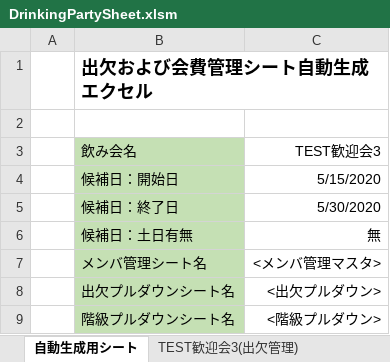
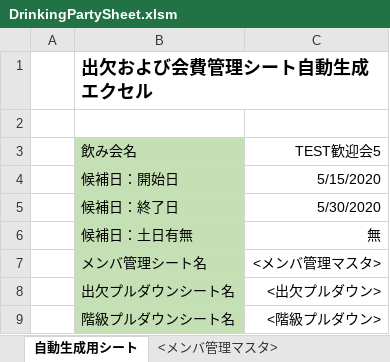
Before and after one commit to sakagami0615/DrinkingPartyAssister, an Excel workbook: DrinkingPartySheet.xlsm, sheet 自動生成用シート, drawn as a sheet; values as stored, in another font and other column widths than the file's, no borders; charts and pictures not drawn; the diff names each change by its address in the sheet, - before the commit and + after, or states it on an @@ line.

```diff
--- a/DrinkingPartySheet.xlsm (sheet 自動生成用シート)
+++ b/DrinkingPartySheet.xlsm (sheet 自動生成用シート)
-sheet tab: TEST歓迎会3(出欠管理)
-C3: TEST歓迎会3
+C3: TEST歓迎会5
```
Also changed, not shown: other sheet tabs.
